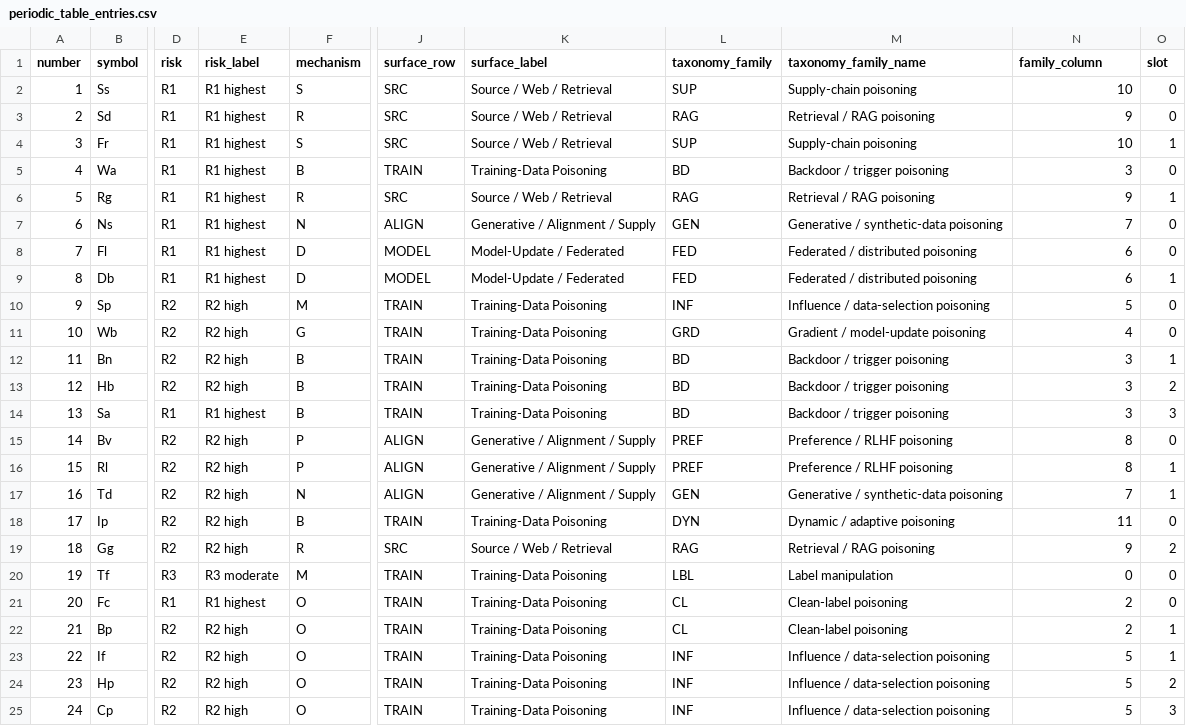
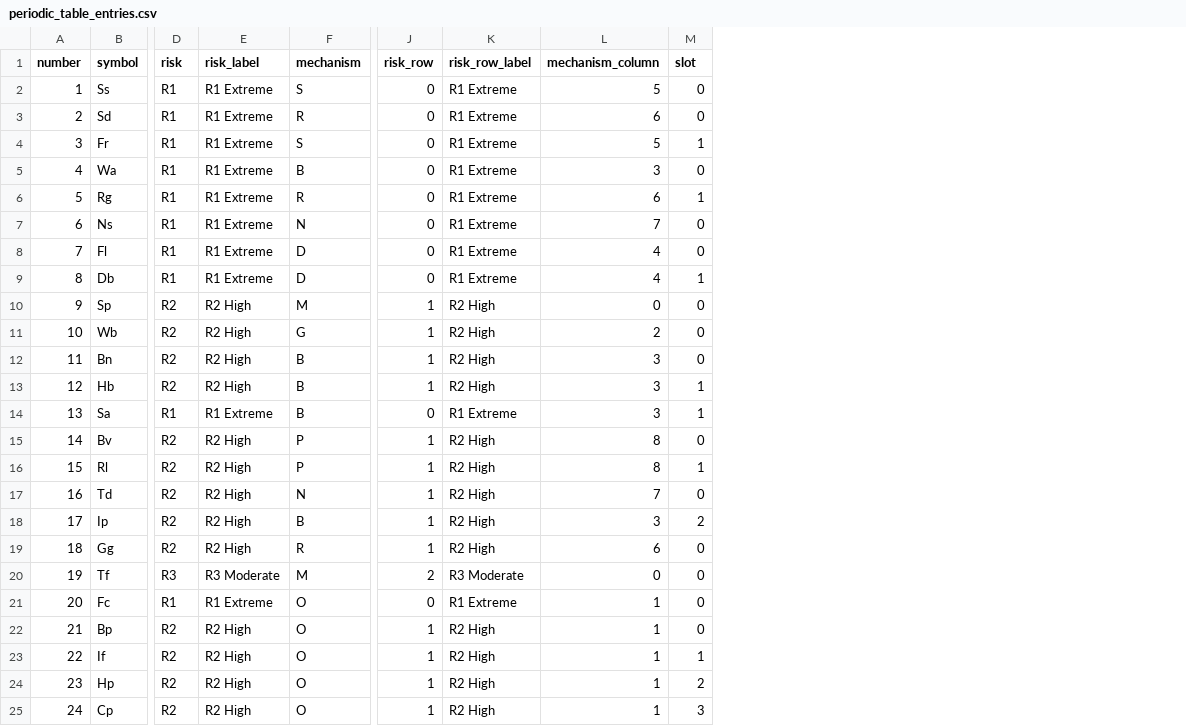
Before and after one commit to ykumar2020/datapoisontable, a CSV file: results/periodic_table_entries.csv, drawn as a sheet; only a part is shown, gaps mark what is left out; removed rows and columns are numbered as before the commit, all else as after; the diff covers the shown part only; the diff names each change by its address in the sheet, - before the commit and + after, or states it on an @@ line.

```diff
--- a/results/periodic_table_entries.csv
+++ b/results/periodic_table_entries.csv
-column J (surface_row), rows 2-25: SRC | SRC | SRC | TRAIN | SRC | ALIGN | MODEL | MODEL | TRAIN | TRAIN | TRAIN | TRAIN | TRAIN | ALIGN | ALIGN | ALIGN | TRAIN | SRC | TRAIN | TRAIN | TRAIN | TRAIN | TRAIN | TRAIN
-column K (surface_label), rows 2-25: Source / Web / Retrieval | Source / Web / Retrieval | Source / Web / Retrieval | Training-Data Poisoning | Source / Web / Retrieval | Generative / Alignment / Supply | Model-Update / Federated | Model-Update / Federated | Training-Data Poisoning | Training-Data Poisoning | Training-Data Poisoning | Training-Data Poisoning | Training-Data Poisoning | Generative / Alignment / Supply | Generative / Alignment / Supply | Generative / Alignment / Supply | Training-Data Poisoning | Source / Web / Retrieval | Training-Data Poisoning | Training-Data Poisoning | Training-Data Poisoning | Training-Data Poisoning | Training-Data Poisoning | Training-Data Poisoning
-column L (taxonomy_family), rows 2-25: SUP | RAG | SUP | BD | RAG | GEN | FED | FED | INF | GRD | BD | BD | BD | PREF | PREF | GEN | DYN | RAG | LBL | CL | CL | INF | INF | INF
-column M (taxonomy_family_name), rows 2-25: Supply-chain poisoning | Retrieval / RAG poisoning | Supply-chain poisoning | Backdoor / trigger poisoning | Retrieval / RAG poisoning | Generative / synthetic-data poisoning | Federated / distributed poisoning | Federated / distributed poisoning | Influence / data-selection poisoning | Gradient / model-update poisoning | Backdoor / trigger poisoning | Backdoor / trigger poisoning | Backdoor / trigger poisoning | Preference / RLHF poisoning | Preference / RLHF poisoning | Generative / synthetic-data poisoning | Dynamic / adaptive poisoning | Retrieval / RAG poisoning | Label manipulation | Clean-label poisoning | Clean-label poisoning | Influence / data-selection poisoning | Influence / data-selection poisoning | Influence / data-selection poisoning
+column J (risk_row), rows 2-25: 0 | 0 | 0 | 0 | 0 | 0 | 0 | 0 | 1 | 1 | 1 | 1 | 0 | 1 | 1 | 1 | 1 | 1 | 2 | 0 | 1 | 1 | 1 | 1
+column K (risk_row_label), rows 2-25: R1 Extreme | R1 Extreme | R1 Extreme | R1 Extreme | R1 Extreme | R1 Extreme | R1 Extreme | R1 Extreme | R2 High | R2 High | R2 High | R2 High | R1 Extreme | R2 High | R2 High | R2 High | R2 High | R2 High | R3 Moderate | R1 Extreme | R2 High | R2 High | R2 High | R2 High
-L1: family_column
+L1: mechanism_column
-E2:E9 (risk_label): R1 highest
+E2:E9 (risk_label): R1 Extreme
-L2 (mechanism_column): 10
+L2 (mechanism_column): 5
-L3 (mechanism_column): 9
+L3 (mechanism_column): 6
-L4 (mechanism_column): 10
+L4 (mechanism_column): 5
-L6 (mechanism_column): 9
+L6 (mechanism_column): 6
-L8:L9 (mechanism_column): 6
+L8:L9 (mechanism_column): 4
-E10:E13 (risk_label): R2 high
+E10:E13 (risk_label): R2 High
-L10 (mechanism_column): 5
+L10 (mechanism_column): 0
-L11 (mechanism_column): 4
+L11 (mechanism_column): 2
-M12 (slot): 1
+M12 (slot): 0
-M13 (slot): 2
+M13 (slot): 1
-E14 (risk_label): R1 highest
+E14 (risk_label): R1 Extreme
-M14 (slot): 3
+M14 (slot): 1
-E15:E19 (risk_label): R2 high
+E15:E19 (risk_label): R2 High
-M17 (slot): 1
+M17 (slot): 0
-L18 (mechanism_column): 11
+L18 (mechanism_column): 3
-M18 (slot): 0
+M18 (slot): 2
-L19 (mechanism_column): 9
+L19 (mechanism_column): 6
-M19 (slot): 2
+M19 (slot): 0
-E20 (risk_label): R3 moderate
+E20 (risk_label): R3 Moderate
-E21 (risk_label): R1 highest
+E21 (risk_label): R1 Extreme
-L21:L22 (mechanism_column): 2
+L21:L22 (mechanism_column): 1
-E22:E25 (risk_label): R2 high
+E22:E25 (risk_label): R2 High
-M22 (slot): 1
+M22 (slot): 0
-L23:L25 (mechanism_column): 5
+L23:L25 (mechanism_column): 1
```
Also changed, not shown: 44 edited cells elsewhere in this file, results/table_layout_audit.csv, 12 other files.
